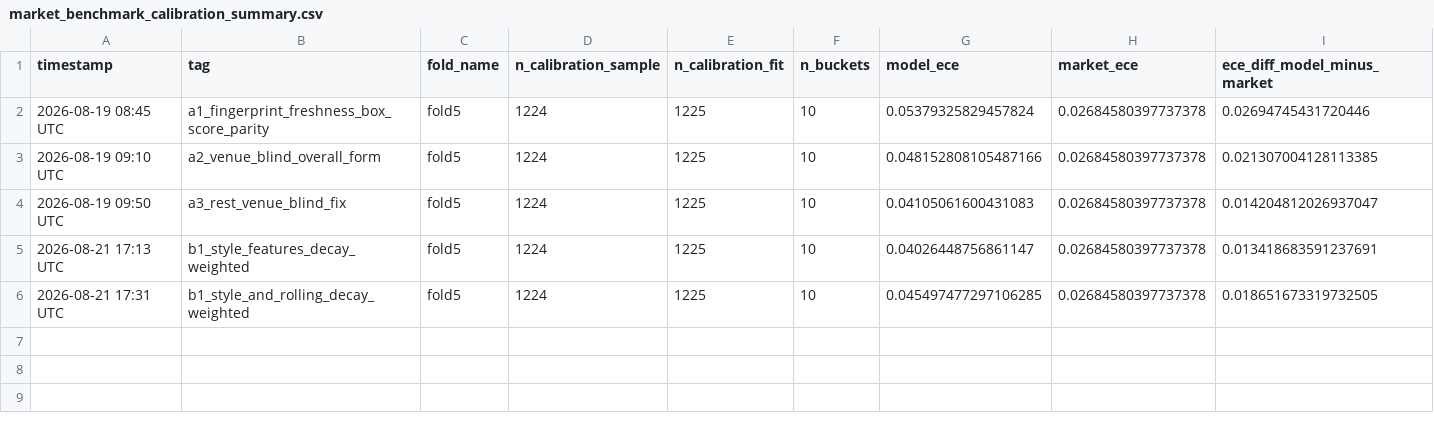
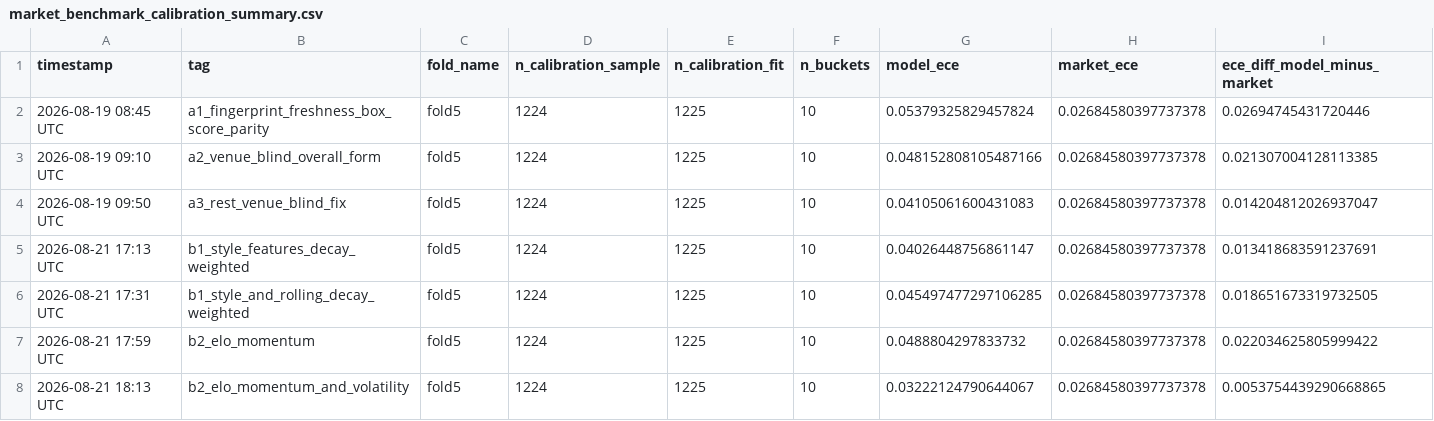
Before and after one commit to omerk1/nba-score-prediction, a CSV file: outputs/market_benchmark_calibration_summary.csv, drawn as a sheet; only a part is shown; rows hold the shown columns only; the diff names each change by its address in the sheet, - before the commit and + after, or states it on an @@ line.

```diff
--- a/outputs/market_benchmark_calibration_summary.csv
+++ b/outputs/market_benchmark_calibration_summary.csv
+row 7: 2026-08-21 17:59 UTC | b2_elo_momentum | fold5 | 1224 | 1225 | 10 | 0.0488804297833732 | 0.02684580397737378 | 0.022034625805999422
+row 8: 2026-08-21 18:13 UTC | b2_elo_momentum_and_volatility | fold5 | 1224 | 1225 | 10 | 0.03222124790644067 | 0.02684580397737378 | 0.0053754439290668865
```
Also changed, not shown: outputs/experiments_v2.csv, outputs/market_benchmark_liquidity_summary.csv, 6 other files.
